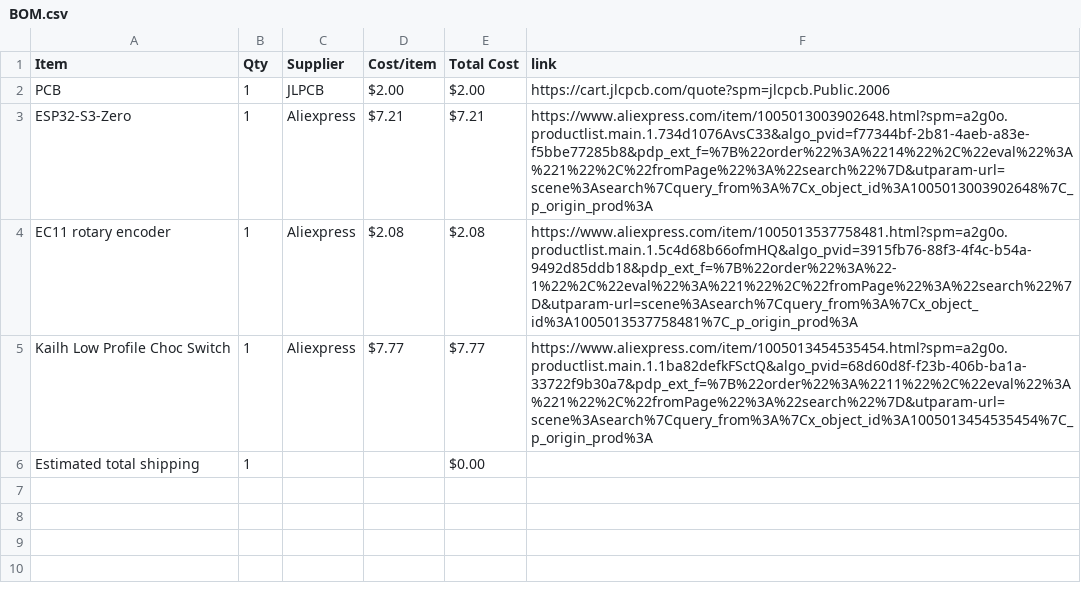
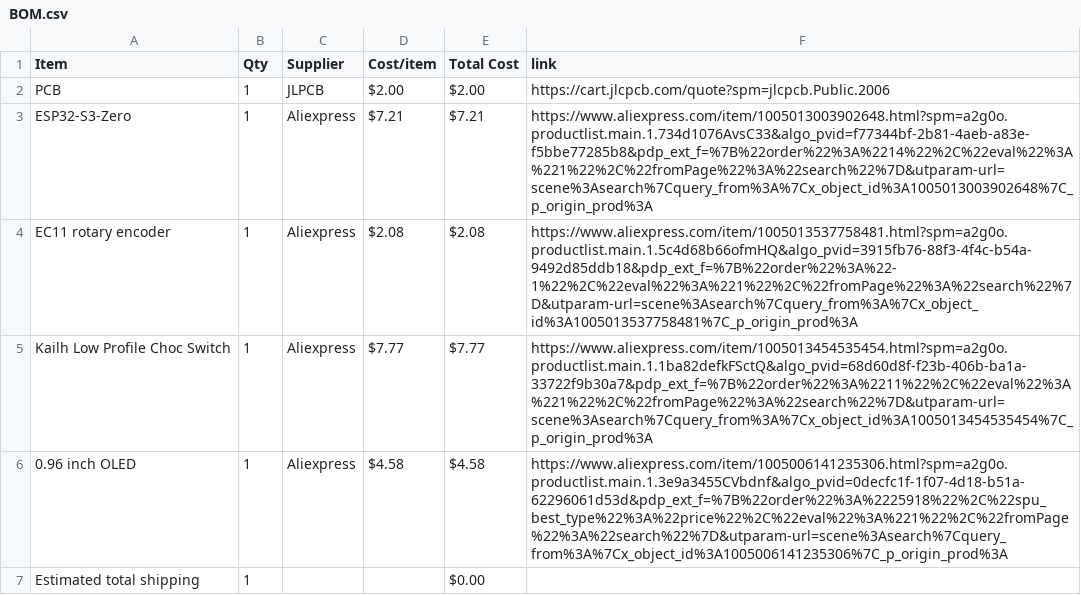
Before and after one commit to Alen1132011/Lambda, a CSV file: BOM.csv, drawn as a sheet; the diff names each change by its address in the sheet, - before the commit and + after, or states it on an @@ line.

Commit message:
Sync Lambda Terminal from Half Life

```diff
--- a/BOM.csv
+++ b/BOM.csv
+row 6: 0.96 inch OLED | 1 | Aliexpress | $4.58 | $4.58 | https://www.aliexpress.com/item/1005006141235306.html?spm=a2g0o.productlist.main.1.3e9a3455CVbdnf&algo_pvid=0decfc1f-1f07-4d18-b51a-62296061d53d&pdp_ext_f=%7B%22order%22%3A%2225918%22%2C%22spu_best_type%22%3A%22price%22%2C%22eval%22%3A%221%22%2C%22fromPage%22%3A%22search%22%7D&utparam-url=scene%3Asearch%7Cquery_from%3A%7Cx_object_id%3A1005006141235306%7C_p_origin_prod%3A
```
